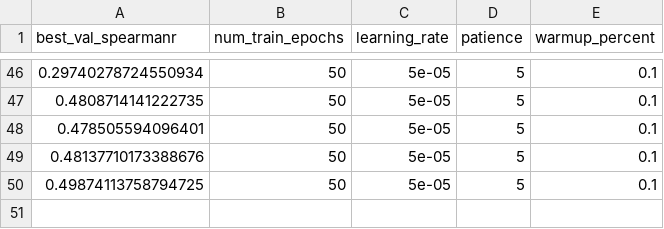
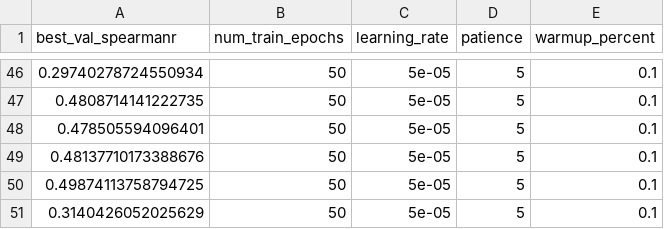
Before and after one commit to ManchesterBioinference/mRNA_LLM, a CSV file: hyperparameterTuningResults.csv, drawn as a sheet; only a part is shown, gaps mark what is left out.

```diff
--- a/hyperparameterTuningResults.csv
+++ b/hyperparameterTuningResults.csv
@@ -50 +50,2 @@ best_val_spearmanr,num_train_epochs,learning_rate,patience,warmup_percent
 0.49874113758794725,50,5e-05,5,0.1
+0.3140426052025629,50,5e-05,5,0.1
```
Also changed, not shown: dvclive/TE/plots/metrics/train/corr.tsv, dvclive/TE/plots/metrics/train/loss.tsv, 11 other files.
